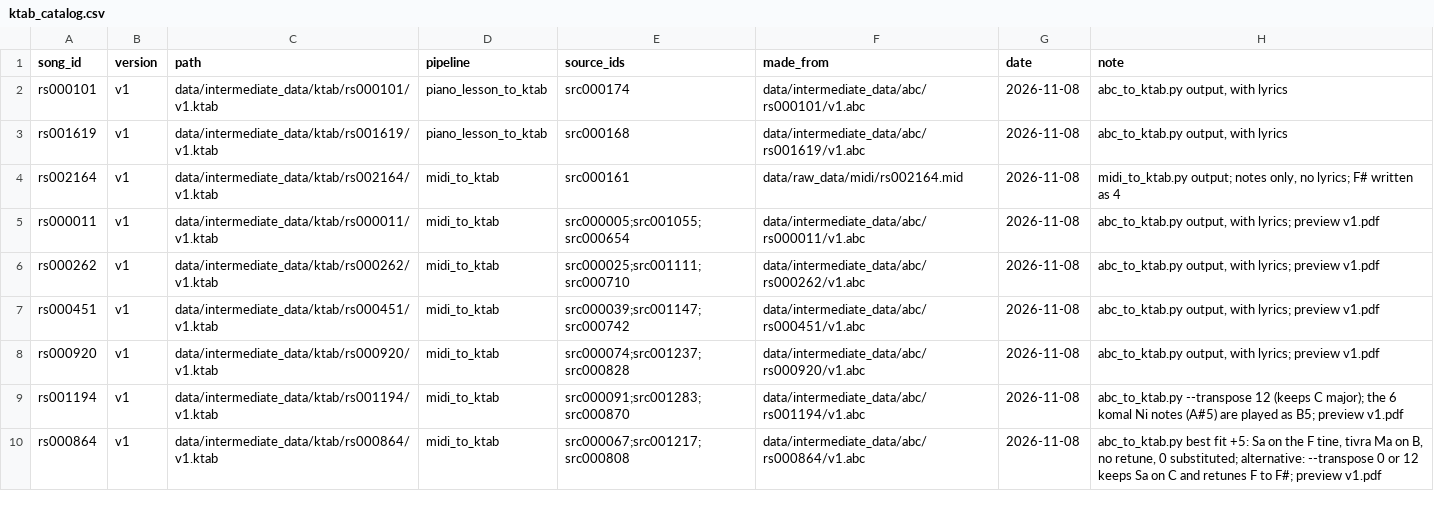
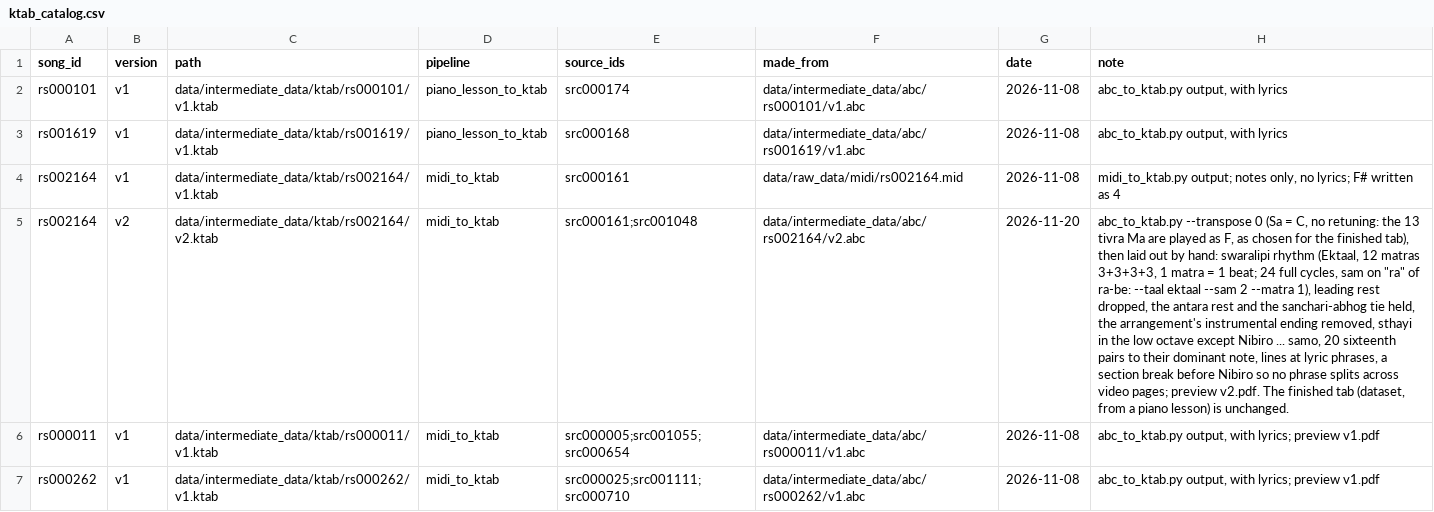
Before and after one commit to jagadish88/kalimba-kitab, a CSV file: data/intermediate_data/ktab/ktab_catalog.csv, drawn as a sheet; only a part is shown; the shorter side is filled out with more unchanged rows; the diff names each change by its address in the sheet, - before the commit and + after, or states it on an @@ line.

```diff
--- a/data/intermediate_data/ktab/ktab_catalog.csv
+++ b/data/intermediate_data/ktab/ktab_catalog.csv
+row 5: rs002164 | v2 | data/intermediate_data/ktab/rs002164/v2.ktab | midi_to_ktab | src000161;src001048 | data/intermediate_data/abc/rs002164/v2.abc | 2026-11-20 | abc_to_ktab.py --transpose 0 (Sa = C, no retuning: the 13 tivra Ma are played as F, as chosen for the finished tab), then laid out by hand: swaralipi rhythm (Ektaal, 12 matras 3+3+3+3, 1 matra = 1 beat; 24 full cycles, sam on "ra" of ra-be: --taal ektaal --sam 2 --matra 1), leading rest dropped, the antara rest and the sanchari-abhog tie held, the arrangement's instrumental ending removed, sthayi in the low octave except Nibiro ... samo, 20 sixteenth pairs to their dominant note, lines at lyric phrases, a section break before Nibiro so no phrase splits across video pages; preview v2.pdf. The finished tab (dataset, from a piano lesson) is unchanged.
```
Also changed, not shown: 7 other files.
